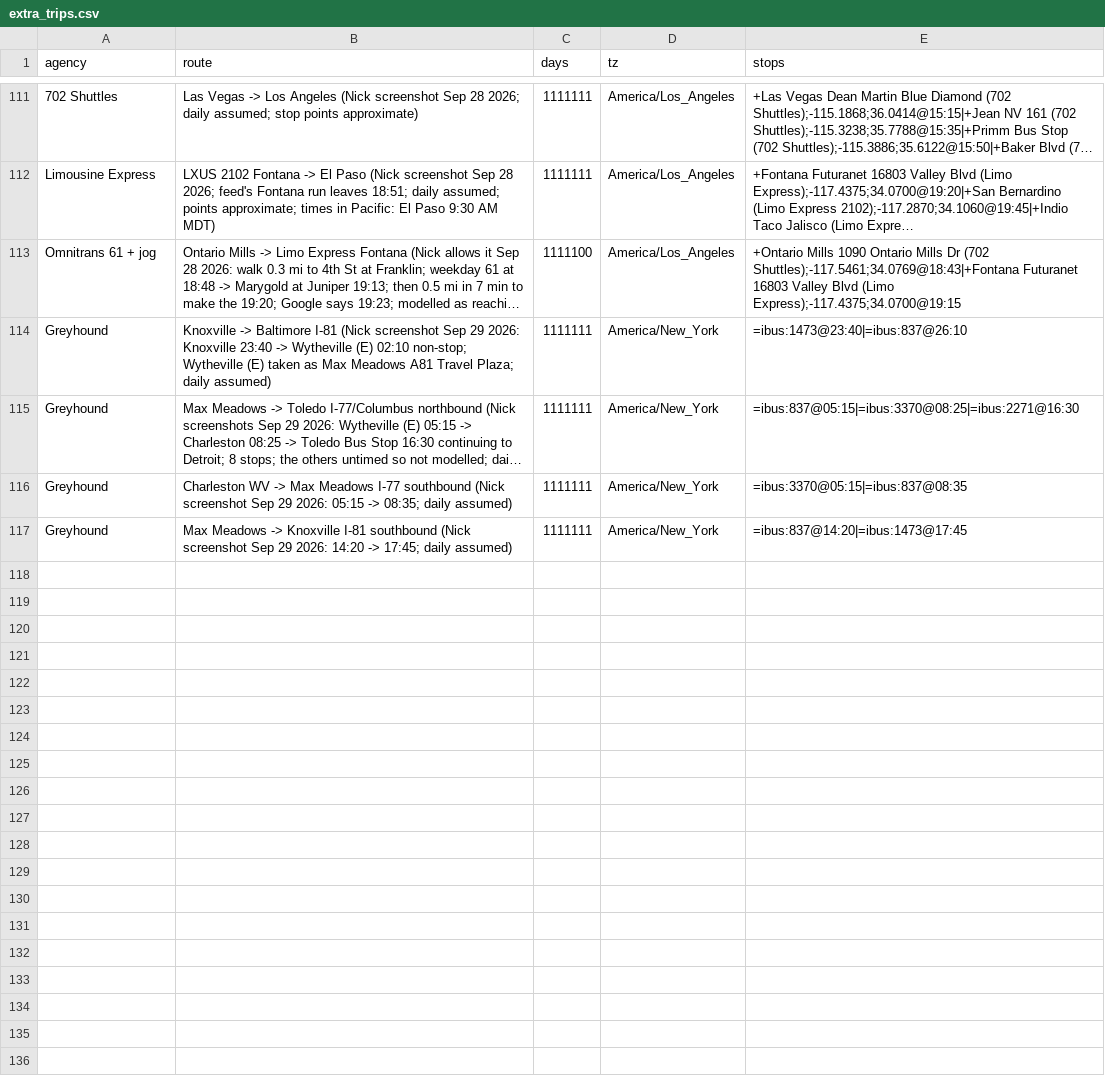
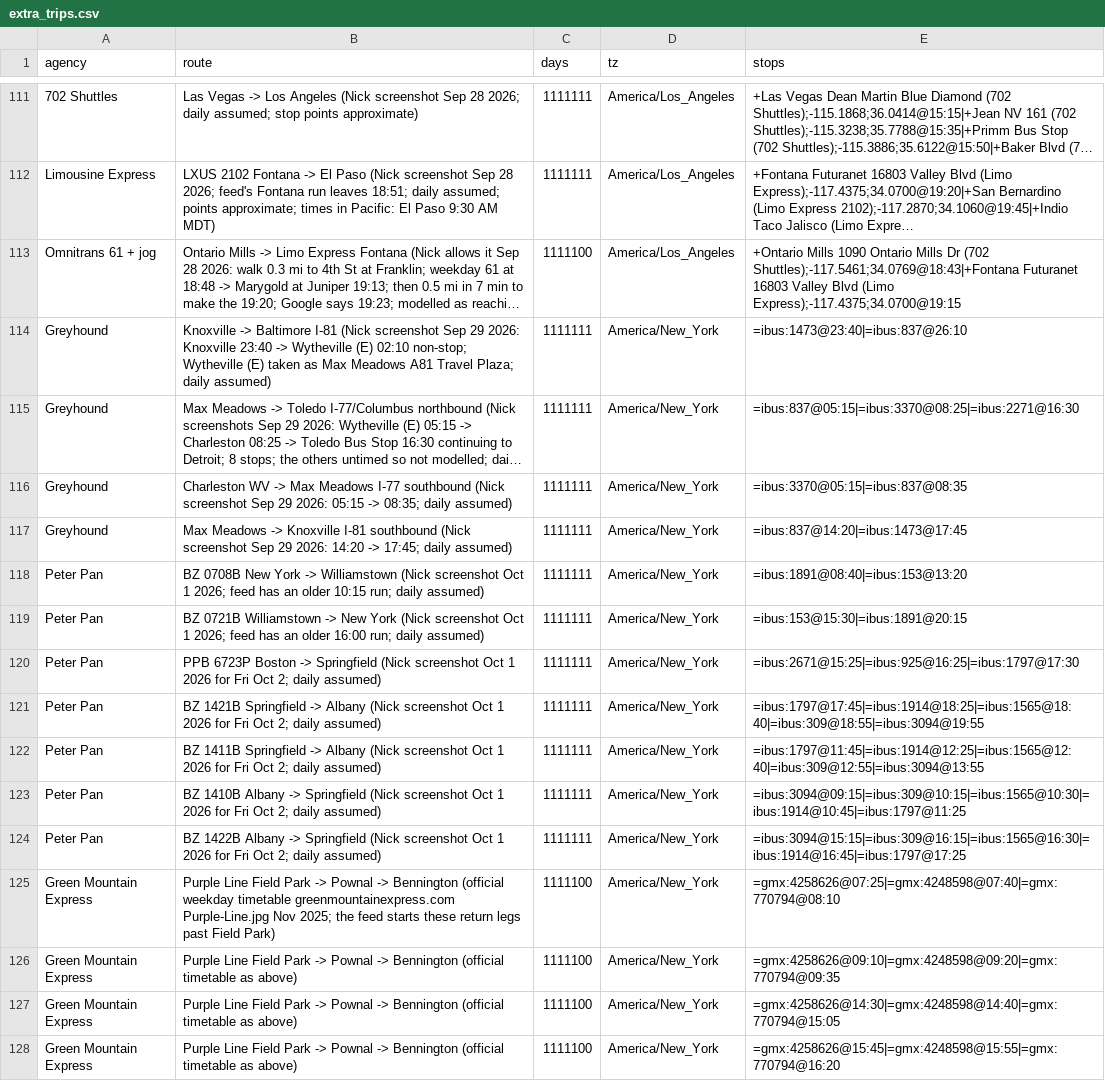
Before and after one commit to nick-pruitt-003/surface-transit-record, a CSV file: data/extra_trips.csv, drawn as a sheet; only a part is shown, gaps mark what is left out; long unchanged cells end in …; the diff names each change by its address in the sheet, - before the commit and + after, or states it on an @@ line.

```diff
--- a/data/extra_trips.csv
+++ b/data/extra_trips.csv
+row 118: Peter Pan | BZ 0708B New York -> Williamstown (Nick screenshot Oct 1 2026; feed has an older 10:15 run; daily assumed) | 1111111 | America/New_York | =ibus:1891@08:40|=ibus:153@13:20
+row 119: Peter Pan | BZ 0721B Williamstown -> New York (Nick screenshot Oct 1 2026; feed has an older 16:00 run; daily assumed) | 1111111 | America/New_York | =ibus:153@15:30|=ibus:1891@20:15
+row 120: Peter Pan | PPB 6723P Boston -> Springfield (Nick screenshot Oct 1 2026 for Fri Oct 2; daily assumed) | 1111111 | America/New_York | =ibus:2671@15:25|=ibus:925@16:25|=ibus:1797@17:30
+row 121: Peter Pan | BZ 1421B Springfield -> Albany (Nick screenshot Oct 1 2026 for Fri Oct 2; daily assumed) | 1111111 | America/New_York | =ibus:1797@17:45|=ibus:1914@18:25|=ibus:1565@18:40|=ibus:309@18:55|=ibus:3094@19:55
+row 122: Peter Pan | BZ 1411B Springfield -> Albany (Nick screenshot Oct 1 2026 for Fri Oct 2; daily assumed) | 1111111 | America/New_York | =ibus:1797@11:45|=ibus:1914@12:25|=ibus:1565@12:40|=ibus:309@12:55|=ibus:3094@13:55
+row 123: Peter Pan | BZ 1410B Albany -> Springfield (Nick screenshot Oct 1 2026 for Fri Oct 2; daily assumed) | 1111111 | America/New_York | =ibus:3094@09:15|=ibus:309@10:15|=ibus:1565@10:30|=ibus:1914@10:45|=ibus:1797@11:25
+row 124: Peter Pan | BZ 1422B Albany -> Springfield (Nick screenshot Oct 1 2026 for Fri Oct 2; daily assumed) | 1111111 | America/New_York | =ibus:3094@15:15|=ibus:309@16:15|=ibus:1565@16:30|=ibus:1914@16:45|=ibus:1797@17:25
+row 125: Green Mountain Express | Purple Line Field Park -> Pownal -> Bennington (official weekday timetable greenmountainexpress.com Purple-Line.jpg Nov 2025; the feed starts these return legs past Field Park) | 1111100 | America/New_York | =gmx:4258626@07:25|=gmx:4248598@07:40|=gmx:770794@08:10
+row 126: Green Mountain Express | Purple Line Field Park -> Pownal -> Bennington (official timetable as above) | 1111100 | America/New_York | =gmx:4258626@09:10|=gmx:4248598@09:20|=gmx:770794@09:35
+row 127: Green Mountain Express | Purple Line Field Park -> Pownal -> Bennington (official timetable as above) | 1111100 | America/New_York | =gmx:4258626@14:30|=gmx:4248598@14:40|=gmx:770794@15:05
+row 128: Green Mountain Express | Purple Line Field Park -> Pownal -> Bennington (official timetable as above) | 1111100 | America/New_York | =gmx:4258626@15:45|=gmx:4248598@15:55|=gmx:770794@16:20
```
Also changed, not shown: 3 other files.
